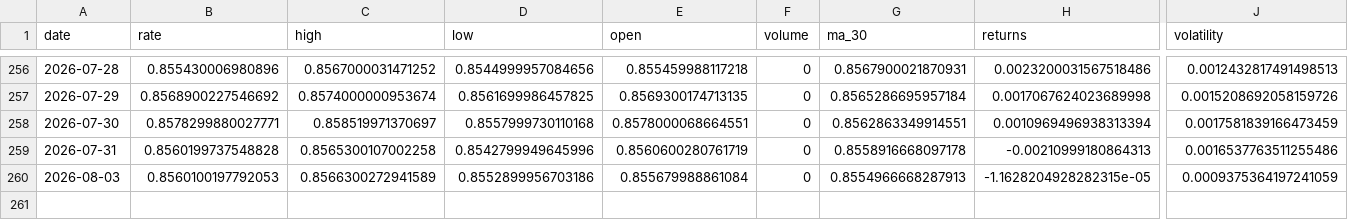
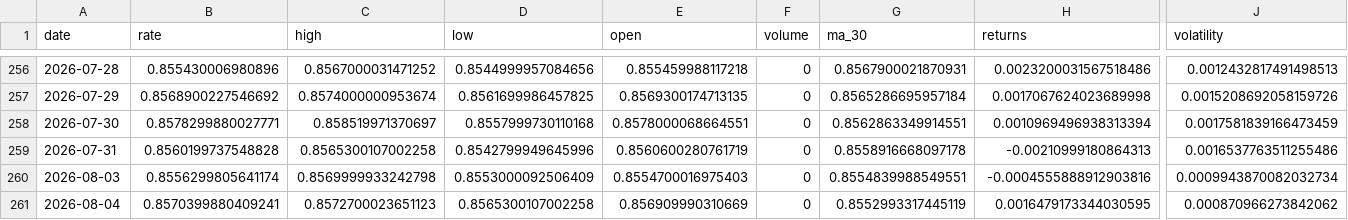
Before and after one commit to sha2w2/whatstherate, a CSV file: data/processed/features_engineered.csv, drawn as a sheet; only a part is shown, gaps mark what is left out; rows hold the shown columns only; the diff names each change by its address in the sheet, - before the commit and + after, or states it on an @@ line.

```diff
--- a/data/processed/features_engineered.csv
+++ b/data/processed/features_engineered.csv
-B260 (rate): 0.8560100197792053
+B260 (rate): 0.8556299805641174
-C260 (high): 0.8566300272941589
+C260 (high): 0.8569999933242798
-D260 (low): 0.8552899956703186
+D260 (low): 0.8553000092506409
-E260 (open): 0.855679988861084
+E260 (open): 0.8554700016975403
-G260 (ma_30): 0.8554966668287913
+G260 (ma_30): 0.8554839988549551
-H260 (returns): -1.1628204928282315e-05
+H260 (returns): -0.0004555888912903816
-J260 (volatility): 0.0009375364197241059
+J260 (volatility): 0.0009943870082032734
+row 261: 2026-08-04 | 0.8570399880409241 | 0.8572700023651123 | 0.8565300107002258 | 0.856909990310669 | 0 | 0.8552993317445119 | 0.0016479173344030595 | 0.000870966273842062
```
Also changed, not shown: 1 other file.
